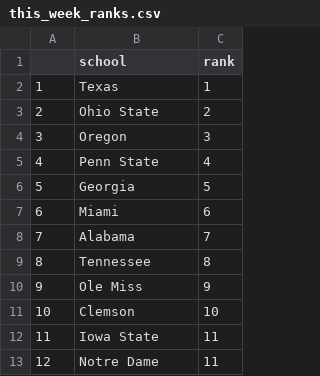
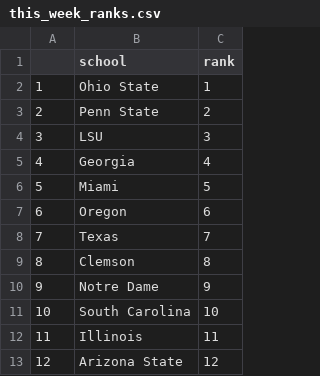
Before and after one commit to sczarnec/cfb_model_2, a CSV file: this_week_ranks.csv, drawn as a sheet.

```diff
--- a/this_week_ranks.csv
+++ b/this_week_ranks.csv
@@ -1,13 +1,13 @@
 "","school","rank"
-"1","Texas",1
-"2","Ohio State",2
-"3","Oregon",3
-"4","Penn State",4
-"5","Georgia",5
-"6","Miami",6
-"7","Alabama",7
-"8","Tennessee",8
-"9","Ole Miss",9
-"10","Clemson",10
-"11","Iowa State",11
-"12","Notre Dame",11
+"1","Ohio State",1
+"2","Penn State",2
+"3","LSU",3
+"4","Georgia",4
+"5","Miami",5
+"6","Oregon",6
+"7","Texas",7
+"8","Clemson",8
+"9","Notre Dame",9
+"10","South Carolina",10
+"11","Illinois",11
+"12","Arizona State",12
```
Also changed, not shown: team_info.csv, 7 other files.
